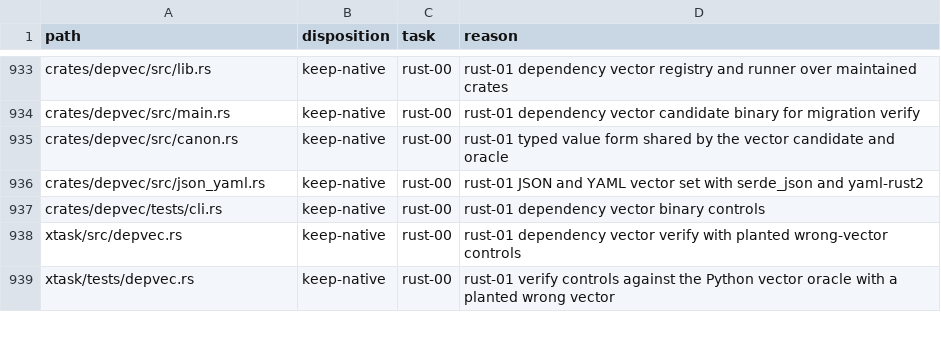
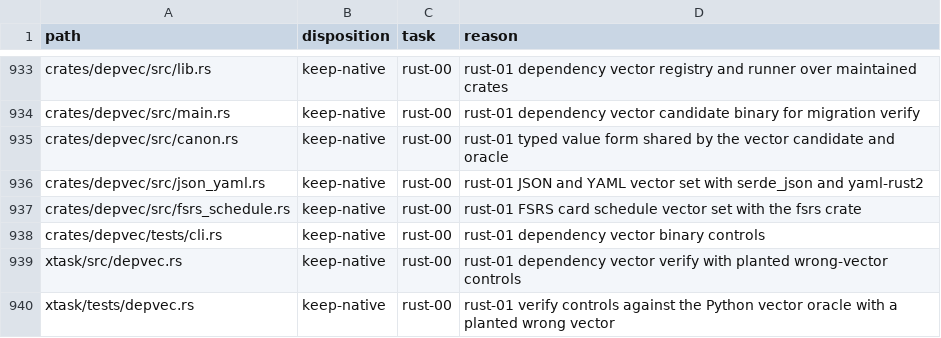
Before and after one commit to fyodoriv/careerbrew, a CSV file: docs/plans/2026-11-01-rust-code-inventory.csv, drawn as a sheet; only a part is shown, gaps mark what is left out.

```diff
--- a/docs/plans/2026-11-01-rust-code-inventory.csv
+++ b/docs/plans/2026-11-01-rust-code-inventory.csv
@@ -936,2 +936,3 @@ crates/depvec/src/canon.rs,keep-native,rust-00,rust-01 typed value form shared b
 crates/depvec/src/json_yaml.rs,keep-native,rust-00,rust-01 JSON and YAML vector set with serde_json and yaml-rust2
+crates/depvec/src/fsrs_schedule.rs,keep-native,rust-00,rust-01 FSRS card schedule vector set with the fsrs crate
 crates/depvec/tests/cli.rs,keep-native,rust-00,rust-01 dependency vector binary controls
```
Also changed, not shown: 9 other files.
